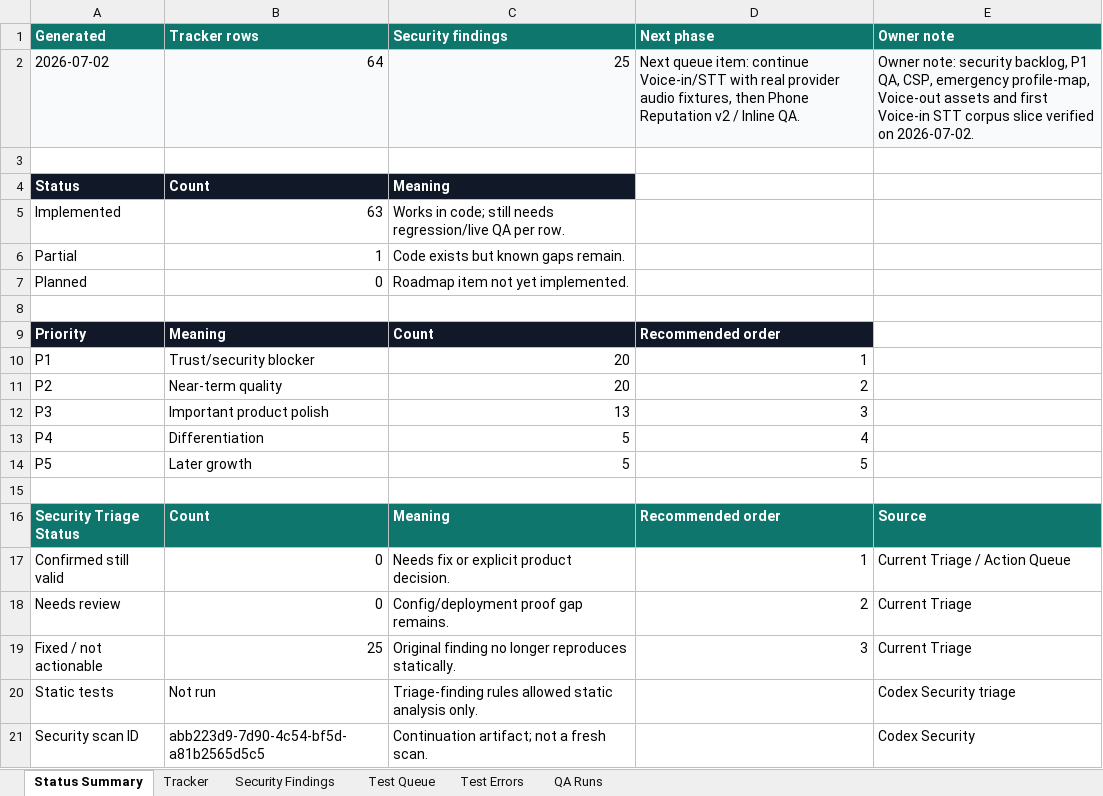
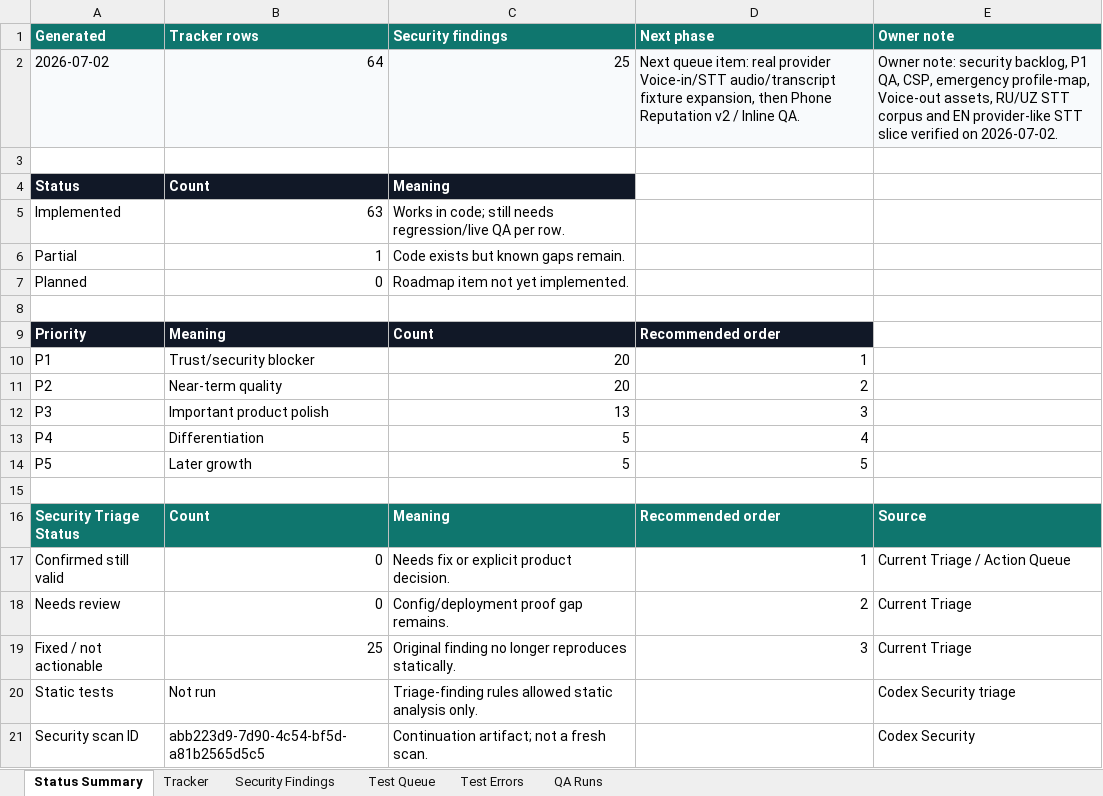
Before and after one commit to Web-pixel-creator/Scam-guard-Main, an Excel workbook: ai_docs/FEATURE_USER_STORY_TRACKER.xlsx, sheet Status Summary, drawn as a sheet; values as stored, in another font and other column widths than the file's, no borders; the diff names each change by its address in the sheet, - before the commit and + after, or states it on an @@ line.

Commit message:
fix(telegram): cover english voice stt emergencies

```diff
--- a/ai_docs/FEATURE_USER_STORY_TRACKER.xlsx (sheet Status Summary)
+++ b/ai_docs/FEATURE_USER_STORY_TRACKER.xlsx (sheet Status Summary)
-D2 (Next phase): …queue item: continue Voice-in/STT with real provider audio fixtures, then Phone…
+D2 (Next phase): …queue item: real provider Voice-in/STT audio/transcript fixture expansion, then Phone…
-E2 (Owner note): …profile-map, Voice-out assets and first Voice-in STT corpus slice verified…
+E2 (Owner note): …profile-map, Voice-out assets, RU/UZ STT corpus and EN provider-like STT slice verified…
```
Also changed, not shown: sheet QA Runs, sheet Tracker, 5 other files.
